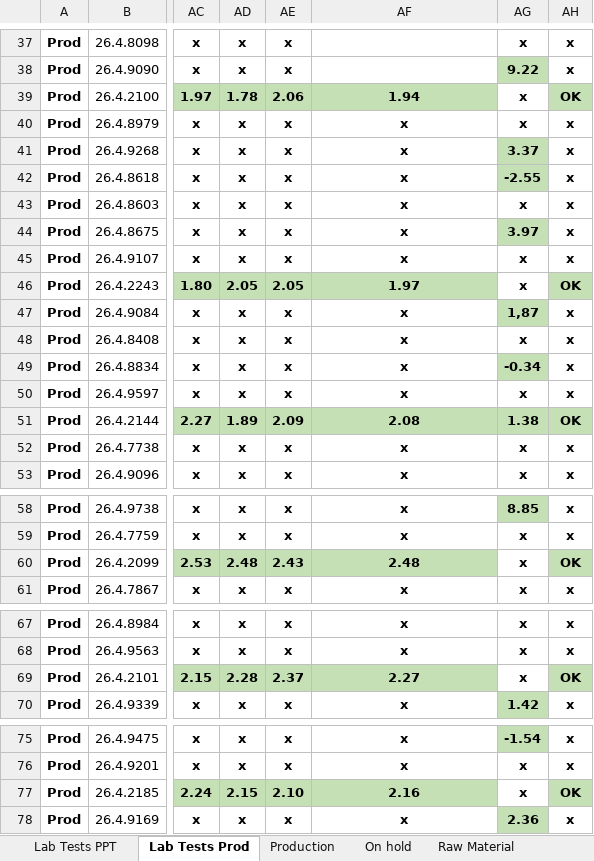
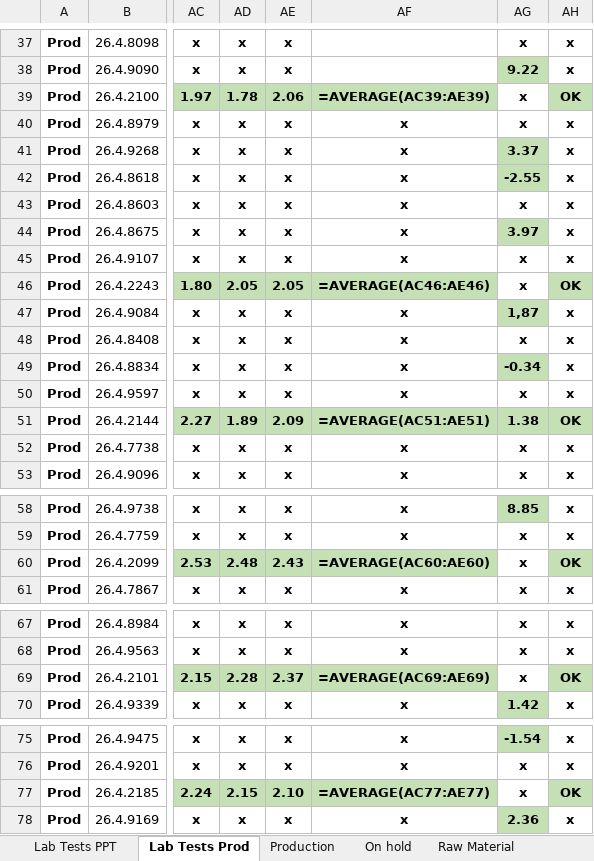
Before and after one commit to fanatics-hue/sakarya-dashboard, an Excel workbook: 3LPP Sakarya Inspection Overall Status as of 07.25.2026.xlsm, sheet Lab Tests Prod, drawn as a sheet; only a part is shown, gaps mark what is left out; values as stored, in another font and other column widths than the file's, no borders; formulas without a stored value are shown as written; charts and pictures and conditional formats not drawn; the diff covers the shown part only; the diff names each change by its address in the sheet, - before the commit and + after, or states it on an @@ line.

```diff
--- a/3LPP Sakarya Inspection Overall Status as of 07.25.2026.xlsm (sheet Lab Tests Prod)
+++ b/3LPP Sakarya Inspection Overall Status as of 07.25.2026.xlsm (sheet Lab Tests Prod)
-AF39: 1.94
+AF39: =AVERAGE(AC39:AE39)
-AF46: 1.97
+AF46: =AVERAGE(AC46:AE46)
-AF51: 2.08
+AF51: =AVERAGE(AC51:AE51)
-AF60: 2.48
+AF60: =AVERAGE(AC60:AE60)
-AF69: 2.27
+AF69: =AVERAGE(AC69:AE69)
-AF77: 2.16
+AF77: =AVERAGE(AC77:AE77)
```
Also changed, not shown: 29 edited cells elsewhere in this sheet, sheet Stripping- From Production, sheet Stripping- heating & Steel Dam., sheet Production, sheet Lab Tests PPT, sheet On hold, hidden cells, charts or pictures, 3LPP Sakarya Inspection Overall Status as of 07.26.2026.xlsm, 1 other file.
